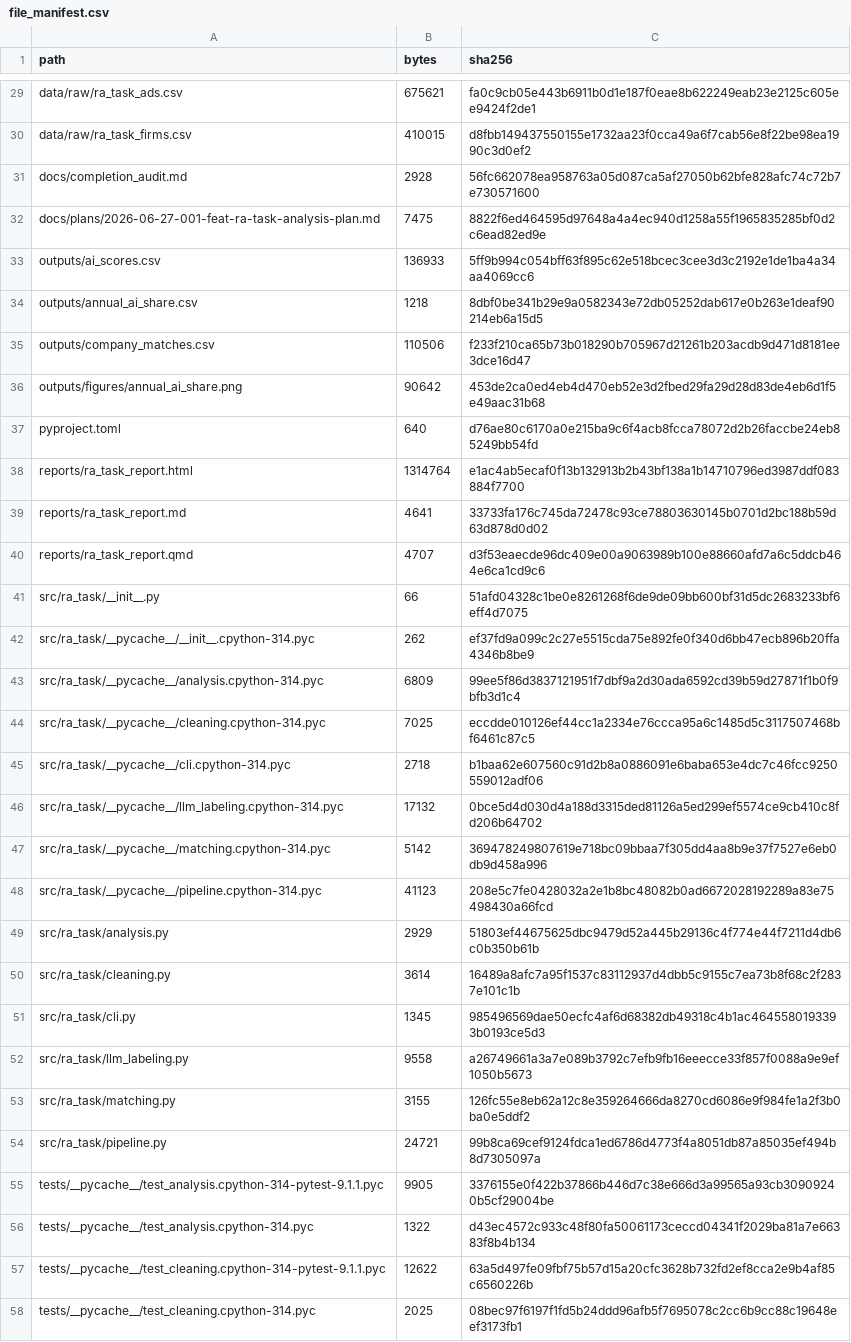
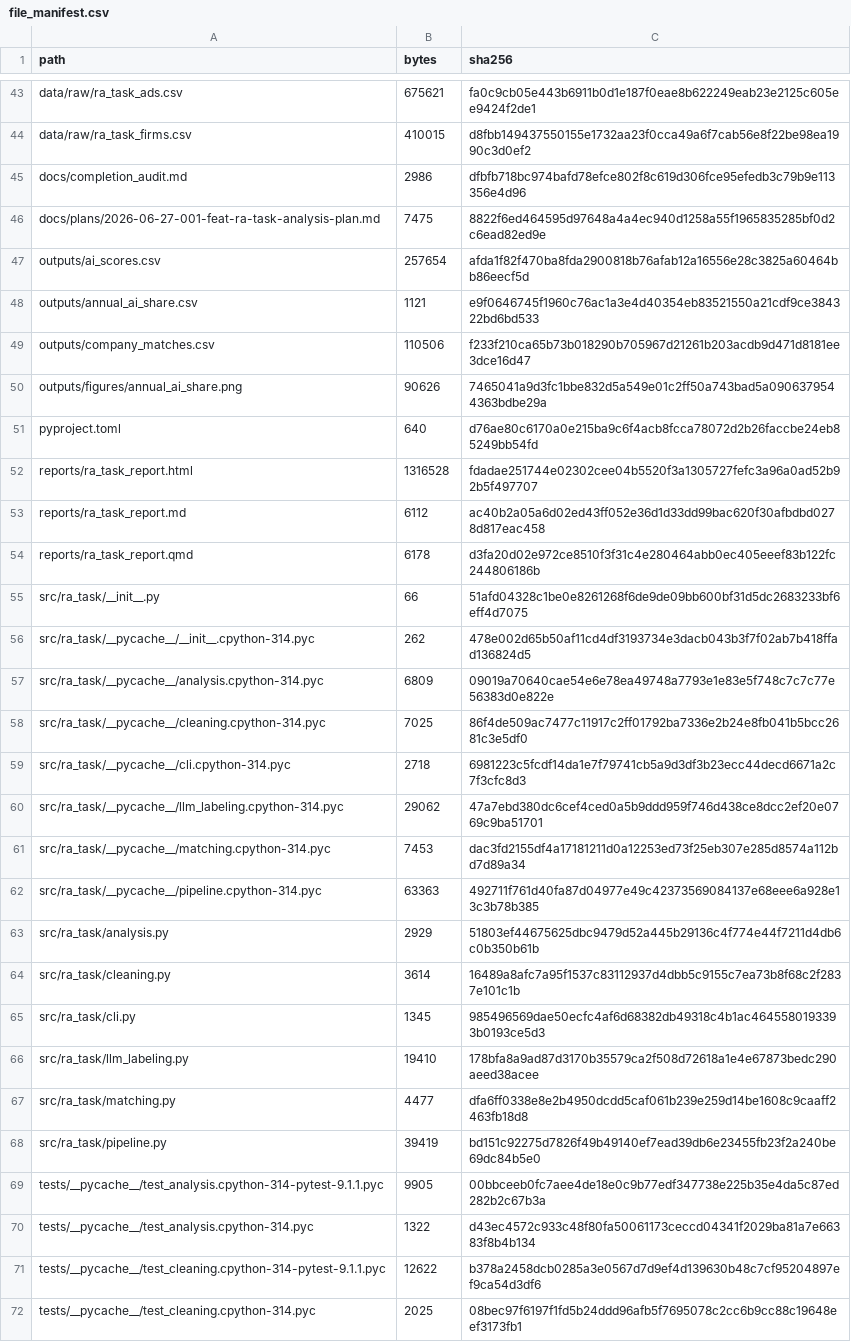
Before and after one commit to Patrickweng472/ra-task-ads-guangqinweng, a CSV file: artifacts/manifests/file_manifest.csv, drawn as a sheet; only a part is shown, gaps mark what is left out; the diff covers the shown part only.

```diff
--- a/artifacts/manifests/file_manifest.csv
+++ b/artifacts/manifests/file_manifest.csv
@@ -30,20 +44,20 @@ data/raw/ra_task_ads.csv,675621,fa0c9cb05e443b6911b0d1e187f0eae8b622249eab23e212
 data/raw/ra_task_firms.csv,410015,d8fbb149437550155e1732aa23f0cca49a6f7cab56e8f22be98ea1990c3d0ef2
-docs/completion_audit.md,2928,56fc662078ea958763a05d087ca5af27050b62bfe828afc74c72b7e730571600
+docs/completion_audit.md,2986,dfbfb718bc974bafd78efce802f8c619d306fce95efedb3c79b9e113356e4d96
 docs/plans/2026-06-27-001-feat-ra-task-analysis-plan.md,7475,8822f6ed464595d97648a4a4ec940d1258a55f1965835285bf0d2c6ead82ed9e
-outputs/ai_scores.csv,136933,5ff9b994c054bff63f895c62e518bcec3cee3d3c2192e1de1ba4a34aa4069cc6
-outputs/annual_ai_share.csv,1218,8dbf0be341b29e9a0582343e72db05252dab617e0b263e1deaf90214eb6a15d5
+outputs/ai_scores.csv,257654,afda1f82f470ba8fda2900818b76afab12a16556e28c3825a60464bb86eecf5d
+outputs/annual_ai_share.csv,1121,e9f0646745f1960c76ac1a3e4d40354eb83521550a21cdf9ce384322bd6bd533
 outputs/company_matches.csv,110506,f233f210ca65b73b018290b705967d21261b203acdb9d471d8181ee3dce16d47
-outputs/figures/annual_ai_share.png,90642,453de2ca0ed4eb4d470eb52e3d2fbed29fa29d28d83de4eb6d1f5e49aac31b68
+outputs/figures/annual_ai_share.png,90626,7465041a9d3fc1bbe832d5a549e01c2ff50a743bad5a0906379544363bdbe29a
 pyproject.toml,640,d76ae80c6170a0e215ba9c6f4acb8fcca78072d2b26faccbe24eb85249bb54fd
-reports/ra_task_report.html,1314764,e1ac4ab5ecaf0f13b132913b2b43bf138a1b14710796ed3987ddf083884f7700
-reports/ra_task_report.md,4641,33733fa176c745da72478c93ce78803630145b0701d2bc188b59d63d878d0d02
-reports/ra_task_report.qmd,4707,d3f53eaecde96dc409e00a9063989b100e88660afd7a6c5ddcb464e6ca1cd9c6
+reports/ra_task_report.html,1316528,fdadae251744e02302cee04b5520f3a1305727fefc3a96a0ad52b92b5f497707
+reports/ra_task_report.md,6112,ac40b2a05a6d02ed43ff052e36d1d33dd99bac620f30afbdbd0278d817eac458
+reports/ra_task_report.qmd,6178,d3fa20d02e972ce8510f3f31c4e280464abb0ec405eeef83b122fc244806186b
 src/ra_task/__init__.py,66,51afd04328c1be0e8261268f6de9de09bb600bf31d5dc2683233bf6eff4d7075
-src/ra_task/__pycache__/__init__.cpython-314.pyc,262,ef37fd9a099c2c27e5515cda75e892fe0f340d6bb47ecb896b20ffa4346b8be9
-src/ra_task/__pycache__/analysis.cpython-314.pyc,6809,99ee5f86d3837121951f7dbf9a2d30ada6592cd39b59d27871f1b0f9bfb3d1c4
-src/ra_task/__pycache__/cleaning.cpython-314.pyc,7025,eccdde010126ef44cc1a2334e76ccca95a6c1485d5c3117507468bf6461c87c5
-src/ra_task/__pycache__/cli.cpython-314.pyc,2718,b1baa62e607560c91d2b8a0886091e6baba653e4dc7c46fcc9250559012adf06
-src/ra_task/__pycache__/llm_labeling.cpython-314.pyc,17132,0bce5d4d030d4a188d3315ded81126a5ed299ef5574ce9cb410c8fd206b64702
-src/ra_task/__pycache__/matching.cpython-314.pyc,5142,369478249807619e718bc09bbaa7f305dd4aa8b9e37f7527e6eb0db9d458a996
-src/ra_task/__pycache__/pipeline.cpython-314.pyc,41123,208e5c7fe0428032a2e1b8bc48082b0ad6672028192289a83e75498430a66fcd
+src/ra_task/__pycache__/__init__.cpython-314.pyc,262,478e002d65b50af11cd4df3193734e3dacb043b3f7f02ab7b418ffad136824d5
+src/ra_task/__pycache__/analysis.cpython-314.pyc,6809,09019a70640cae54e6e78ea49748a7793e1e83e5f748c7c7c77e56383d0e822e
+src/ra_task/__pycache__/cleaning.cpython-314.pyc,7025,86f4de509ac7477c11917c2ff01792ba7336e2b24e8fb041b5bcc2681c3e5df0
+src/ra_task/__pycache__/cli.cpython-314.pyc,2718,6981223c5fcdf14da1e7f79741cb5a9d3df3b23ecc44decd6671a2c7f3cfc8d3
+src/ra_task/__pycache__/llm_labeling.cpython-314.pyc,29062,47a7ebd380dc6cef4ced0a5b9ddd959f746d438ce8dcc2ef20e0769c9ba51701
+src/ra_task/__pycache__/matching.cpython-314.pyc,7453,dac3fd2155df4a17181211d0a12253ed73f25eb307e285d8574a112bd7d89a34
+src/ra_task/__pycache__/pipeline.cpython-314.pyc,63363,492711f761d40fa87d04977e49c42373569084137e68eee6a928e13c3b78b385
 src/ra_task/analysis.py,2929,51803ef44675625dbc9479d52a445b29136c4f774e44f7211d4db6c0b350b61b
@@ -51,8 +65,8 @@ src/ra_task/cleaning.py,3614,16489a8afc7a95f1537c83112937d4dbb5c9155c7ea73b8f68c
 src/ra_task/cli.py,1345,985496569dae50ecfc4af6d68382db49318c4b1ac4645580193393b0193ce5d3
-src/ra_task/llm_labeling.py,9558,a26749661a3a7e089b3792c7efb9fb16eeecce33f857f0088a9e9ef1050b5673
-src/ra_task/matching.py,3155,126fc55e8eb62a12c8e359264666da8270cd6086e9f984fe1a2f3b0ba0e5ddf2
-src/ra_task/pipeline.py,24721,99b8ca69cef9124fdca1ed6786d4773f4a8051db87a85035ef494b8d7305097a
-tests/__pycache__/test_analysis.cpython-314-pytest-9.1.1.pyc,9905,3376155e0f422b37866b446d7c38e666d3a99565a93cb30909240b5cf29004be
+src/ra_task/llm_labeling.py,19410,178bfa8a9ad87d3170b35579ca2f508d72618a1e4e67873bedc290aeed38acee
+src/ra_task/matching.py,4477,dfa6ff0338e8e2b4950dcdd5caf061b239e259d14be1608c9caaff2463fb18d8
+src/ra_task/pipeline.py,39419,bd151c92275d7826f49b49140ef7ead39db6e23455fb23f2a240be69dc84b5e0
+tests/__pycache__/test_analysis.cpython-314-pytest-9.1.1.pyc,9905,00bbceeb0fc7aee4de18e0c9b77edf347738e225b35e4da5c87ed282b2c67b3a
 tests/__pycache__/test_analysis.cpython-314.pyc,1322,d43ec4572c933c48f80fa50061173ceccd04341f2029ba81a7e66383f8b4b134
-tests/__pycache__/test_cleaning.cpython-314-pytest-9.1.1.pyc,12622,63a5d497fe09fbf75b57d15a20cfc3628b732fd2ef8cca2e9b4af85c6560226b
+tests/__pycache__/test_cleaning.cpython-314-pytest-9.1.1.pyc,12622,b378a2458dcb0285a3e0567d7d9ef4d139630b48c7cf95204897ef9ca54d3df6
 tests/__pycache__/test_cleaning.cpython-314.pyc,2025,08bec97f6197f1fd5b24ddd96afb5f7695078c2cc6b9cc88c19648eef3173fb1
```
Also changed, not shown: 16 added rows and 35 edited cells elsewhere in this file, artifacts/review/company_match_candidates.csv, outputs/annual_ai_share.csv, 24 other files.
